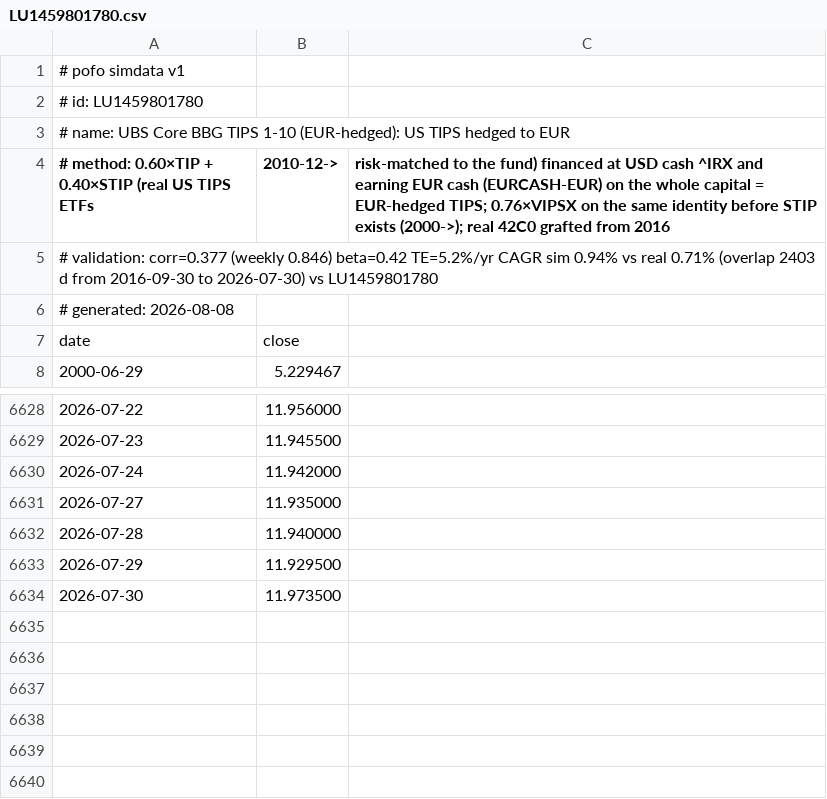
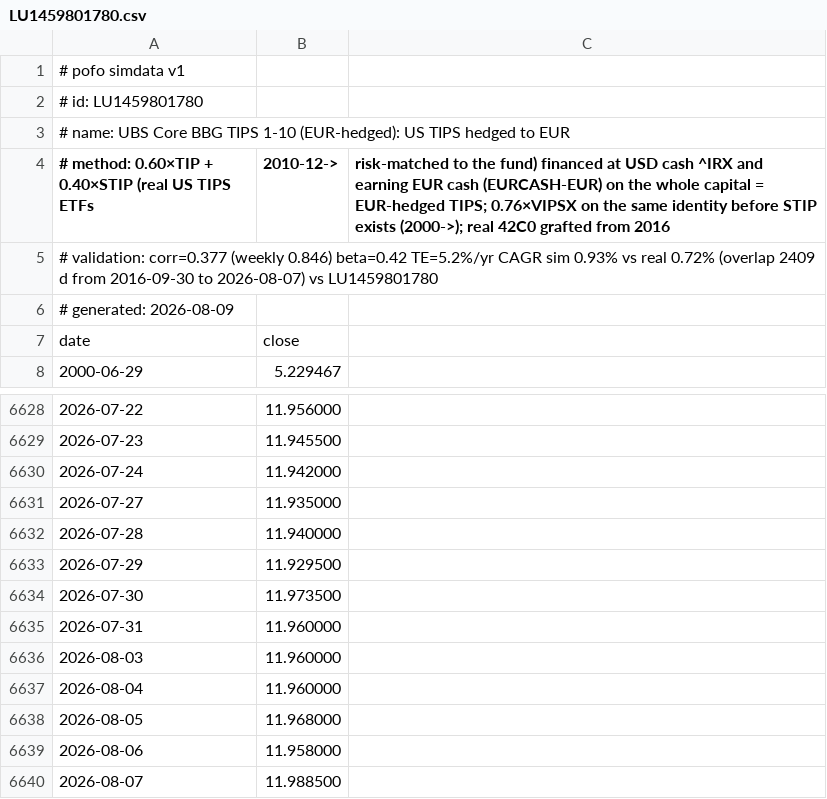
Before and after one commit to bpineau/pofo, a CSV file: pkg/datasets/simdata/LU1459801780.csv, drawn as a sheet; only a part is shown, gaps mark what is left out.

```diff
--- a/pkg/datasets/simdata/LU1459801780.csv
+++ b/pkg/datasets/simdata/LU1459801780.csv
@@ -4,4 +4,4 @@
 # method: 0.60×TIP + 0.40×STIP (real US TIPS ETFs, 2010-12->, risk-matched to the fund) financed at USD cash ^IRX and earning EUR cash (EURCASH-EUR) on the whole capital = EUR-hedged TIPS; 0.76×VIPSX on the same identity before STIP exists (2000->); real 42C0 grafted from 2016
-# validation: corr=0.377 (weekly 0.846) beta=0.42 TE=5.2%/yr CAGR sim 0.94% vs real 0.71% (overlap 2403 d from 2016-09-30 to 2026-07-30) vs LU1459801780
-# generated: 2026-08-08
+# validation: corr=0.377 (weekly 0.846) beta=0.42 TE=5.2%/yr CAGR sim 0.93% vs real 0.72% (overlap 2409 d from 2016-09-30 to 2026-08-07) vs LU1459801780
+# generated: 2026-08-09
 date,close
@@ -6634 +6634,7 @@ date,close
 2026-07-30,11.973500
+2026-07-31,11.960000
+2026-08-03,11.960000
+2026-08-04,11.960000
+2026-08-05,11.968000
+2026-08-06,11.958000
+2026-08-07,11.988500
```
Also changed, not shown: pkg/datasets/simdata/DBXG.csv, pkg/datasets/simdata/IE00BSPLC413.csv, 50 other files.
